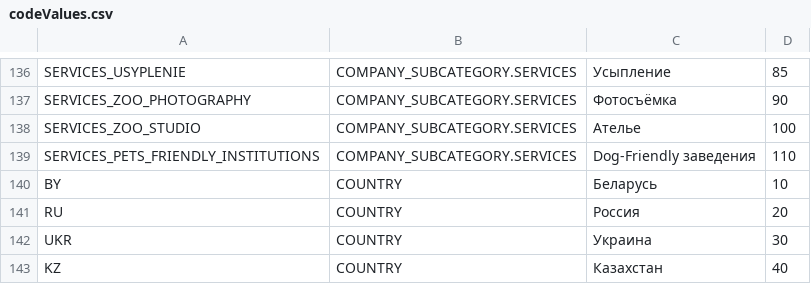
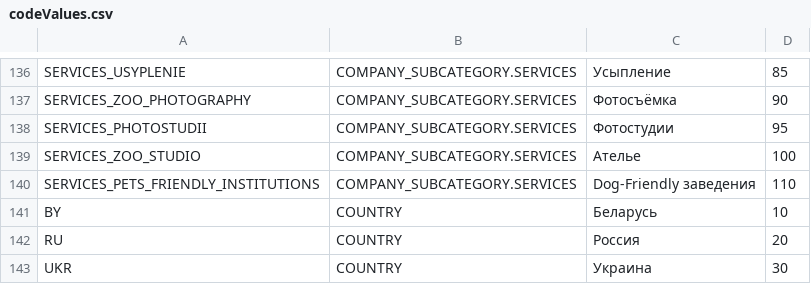
Before and after one commit to PaulShestakov/project-walrus, a CSV file: src/server/repository/codevalues/content/codeValues.csv, drawn as a sheet; only a part is shown, gaps mark what is left out; the shorter side is filled out with more unchanged rows.

Commit message:
Small fix, added new subcat, phones as a button

```diff
--- a/src/server/repository/codevalues/content/codeValues.csv
+++ b/src/server/repository/codevalues/content/codeValues.csv
@@ -137,2 +137,3 @@ SERVICES_USYPLENIE,COMPANY_SUBCATEGORY.SERVICES,Усыпление,85
 SERVICES_ZOO_PHOTOGRAPHY,COMPANY_SUBCATEGORY.SERVICES,Фотосъёмка,90
+SERVICES_PHOTOSTUDII,COMPANY_SUBCATEGORY.SERVICES,Фотостудии,95
 SERVICES_ZOO_STUDIO,COMPANY_SUBCATEGORY.SERVICES,Ателье,100
```
Also changed, not shown: 2 other files.
